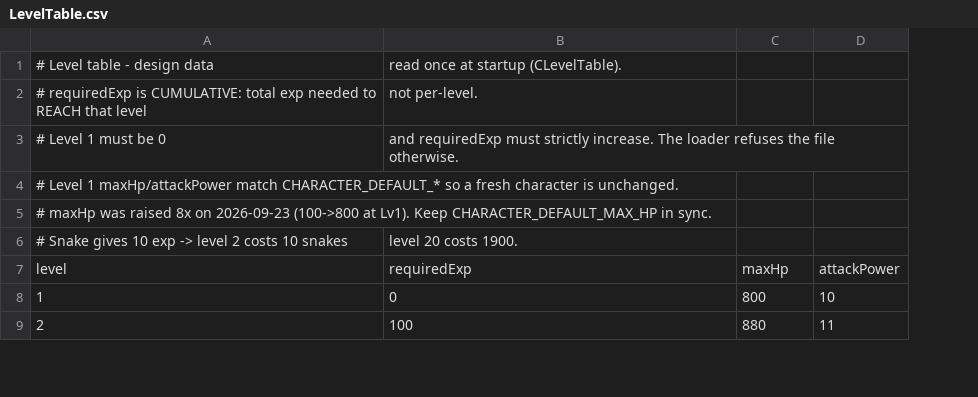
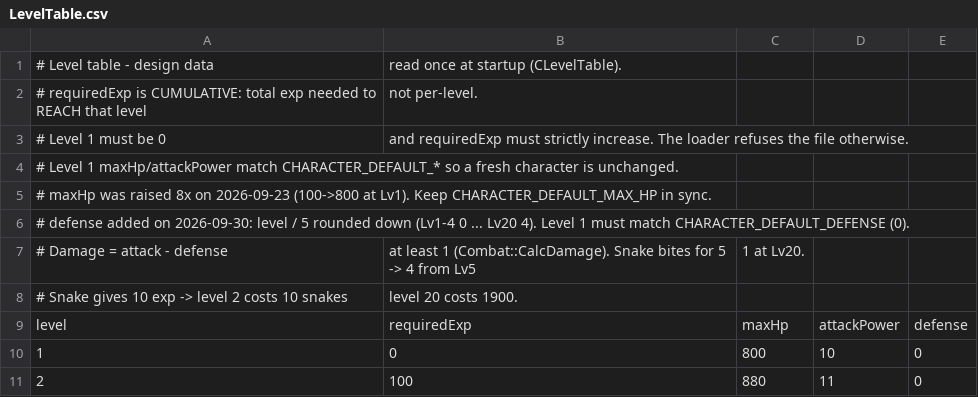
Before and after one commit to cocoz93/MMO_Zone, a CSV file: Run/bin/LevelTable.csv, drawn as a sheet; only a part is shown; the diff names each change by its address in the sheet, - before the commit and + after, or states it on an @@ line.

Commit message:
공격력−방어력 피해 계산 추가 — 스탯을 한 함수에서 (LevelTable 방어력 열)
- RecalcStats(옛 ApplyLevelStats)를 USE_EXP 밖으로 · Combat::CalcDamage 최소 1
- S2C_MY_STATS 보내기 — 입장·레벨업, 본인 전용
- mmo_damage_floored_total · mmo_my_stats_sent_total

```diff
--- a/Run/bin/LevelTable.csv
+++ b/Run/bin/LevelTable.csv
+column E, rows 9-11: defense | 0 | 0
+row 6: # defense added on 2026-09-30: level / 5 rounded down (Lv1-4 0 ... Lv20 4). Level 1 must match CHARACTER_DEFAULT_DEFENSE (0).
+row 7: # Damage = attack - defense | at least 1 (Combat::CalcDamage). Snake bites for 5 -> 4 from Lv5 | 1 at Lv20.
```
Also changed, not shown: 11 other files.
